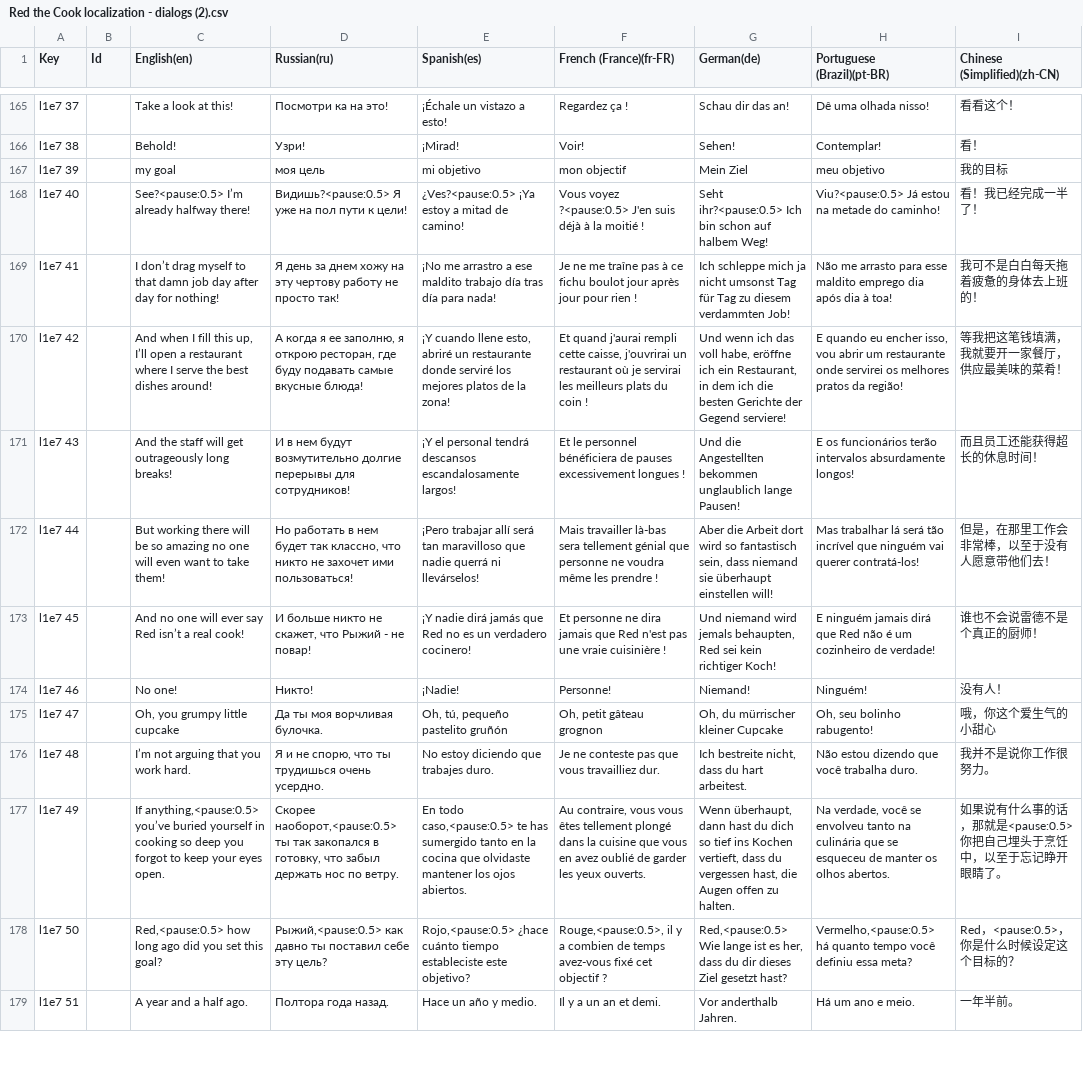
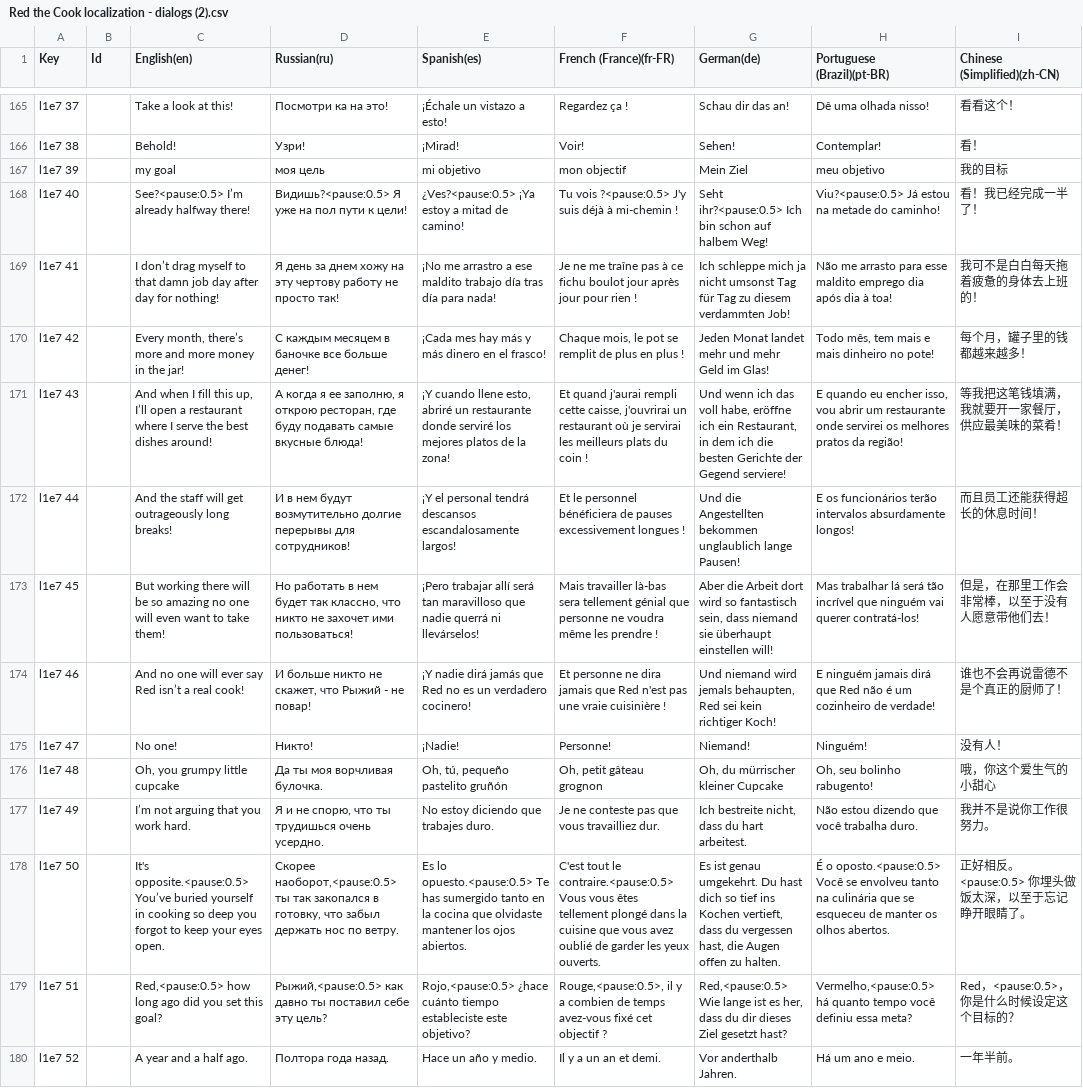
Before and after one commit to makarychevDN/fox-restaurant, a CSV file: Assets/Game/Locale Settings/csv-s/Red the Cook localization - dialogs (2).csv, drawn as a sheet; only a part is shown, gaps mark what is left out; addresses are those after the commit; the diff covers the shown part only; the diff names each change by its address in the sheet, - before the commit and + after, or states it on an @@ line.

Commit message:
all new encounters have a localization now

```diff
--- a/Assets/Game/Locale Settings/csv-s/Red the Cook localization - dialogs (2).csv
+++ b/Assets/Game/Locale Settings/csv-s/Red the Cook localization - dialogs (2).csv
-F168 (French (France)(fr-FR)): Vous voyez ?<pause:0.5> J'en suis déjà à la moitié !
+F168 (French (France)(fr-FR)): Tu vois ?<pause:0.5> J'y suis déjà à mi-chemin !
+row 170: l1e7 42 |  | Every month, there’s more and more money in the jar! | С каждым месяцем в баночке все больше денег! | ¡Cada mes hay más y más dinero en el frasco! | Chaque mois, le pot se remplit de plus en plus ! | Jeden Monat landet mehr und mehr Geld im Glas! | Todo mês, tem mais e mais dinheiro no pote! | 每个月，罐子里的钱都越来越多！
-A171 (Key): l1e7 42
+A171 (Key): l1e7 43
-A172 (Key): l1e7 43
+A172 (Key): l1e7 44
-A173 (Key): l1e7 44
+A173 (Key): l1e7 45
-A174 (Key): l1e7 45
+A174 (Key): l1e7 46
-I174 (Chinese (Simplified)(zh-CN)): 谁也不会说雷德不是个真正的厨师！
+I174 (Chinese (Simplified)(zh-CN)): 谁也不会再说雷德不是个真正的厨师了！
-A175 (Key): l1e7 46
+A175 (Key): l1e7 47
-A176 (Key): l1e7 47
+A176 (Key): l1e7 48
-A177 (Key): l1e7 48
+A177 (Key): l1e7 49
-A178 (Key): l1e7 49
+A178 (Key): l1e7 50
-C178 (English(en)): If anything,<pause:0.5> you’ve buried yourself…
+C178 (English(en)): It's opposite.<pause:0.5> You’ve buried yourself…
-E178 (Spanish(es)): En todo caso,<pause:0.5> te has sumergido…
+E178 (Spanish(es)): Es lo opuesto.<pause:0.5> Te has sumergido…
-F178 (French (France)(fr-FR)): Au contraire, vous vous êtes tellement plongé dans la cuisine que vous en avez oublié…
+F178 (French (France)(fr-FR)): C'est tout le contraire.<pause:0.5> Vous vous êtes tellement plongé dans la cuisine que vous avez oublié…
-G178 (German(de)): Wenn überhaupt, dann hast du dich so…
+G178 (German(de)): Es ist genau umgekehrt. Du hast dich so…
-H178 (Portuguese (Brazil)(pt-BR)): Na verdade, você se envolveu…
+H178 (Portuguese (Brazil)(pt-BR)): É o oposto.<pause:0.5> Você se envolveu…
-I178 (Chinese (Simplified)(zh-CN)): 如果说有什么事的话，那就是<pause:0.5>你把自己埋头于烹饪中，以至于忘记睁开眼睛了。
+I178 (Chinese (Simplified)(zh-CN)): 正好相反。<pause:0.5> 你埋头做饭太深，以至于忘记睁开眼睛了。
-A179 (Key): l1e7 50
+A179 (Key): l1e7 51
-A180 (Key): l1e7 51
+A180 (Key): l1e7 52
```
Also changed, not shown: 59 edited cells elsewhere in this file, 21 other files.
